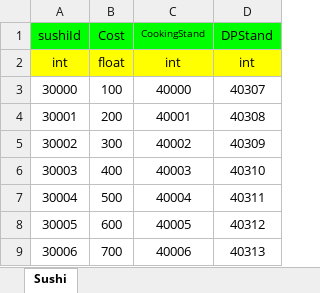
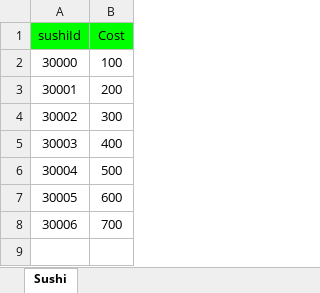
Before and after one commit to donggeunchoi/Wonhee-s-Sea, an Excel workbook: Tool/ExcelToJsonUI/Excel/Sushi_Data.xlsx, sheet Sushi, drawn as a sheet; values as stored, in another font and other column widths than the file's, no borders; removed rows and columns are numbered as before the commit, all else as after; the diff names each change by its address in the sheet, - before the commit and + after, or states it on an @@ line.

```diff
--- a/Tool/ExcelToJsonUI/Excel/Sushi_Data.xlsx (sheet Sushi)
+++ b/Tool/ExcelToJsonUI/Excel/Sushi_Data.xlsx (sheet Sushi)
-column C (CookingStand), rows 3-9: 40000 | 40001 | 40002 | 40003 | 40004 | 40005 | 40006
-column D (DPStand), rows 3-9: 40307 | 40308 | 40309 | 40310 | 40311 | 40312 | 40313
-row 2: int | float | int | int
```
Also changed, not shown: Tool/ExcelToJsonUI/Excel/Ingredient_Data.xlsx, Tool/ExcelToJsonUI/Excel/ItemDataTable.xlsx, 2 other files.
